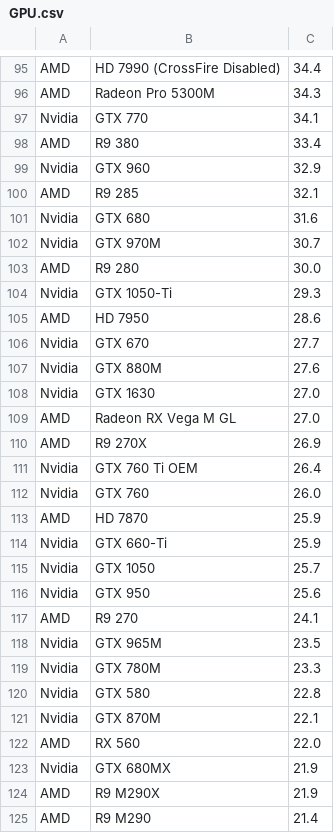
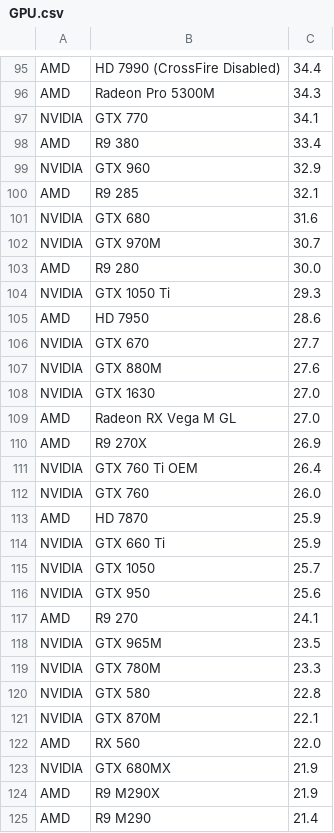
Before and after one commit to killianvervelle/Cybercraft, a CSV file: CyberCraft/svc/data/clean/UserBenchmarks/GPU.csv, drawn as a sheet; only a part is shown, gaps mark what is left out; the diff covers the shown part only.

```diff
--- a/CyberCraft/svc/data/clean/UserBenchmarks/GPU.csv
+++ b/CyberCraft/svc/data/clean/UserBenchmarks/GPU.csv
@@ -96,29 +96,29 @@ AMD,HD 7990 (CrossFire Disabled),34.4
 AMD,Radeon Pro 5300M,34.3
-Nvidia,GTX 770,34.1
+NVIDIA,GTX 770,34.1
 AMD,R9 380,33.4
-Nvidia,GTX 960,32.9
+NVIDIA,GTX 960,32.9
 AMD,R9 285,32.1
-Nvidia,GTX 680,31.6
-Nvidia,GTX 970M,30.7
+NVIDIA,GTX 680,31.6
+NVIDIA,GTX 970M,30.7
 AMD,R9 280,30.0
-Nvidia,GTX 1050-Ti,29.3
+NVIDIA,GTX 1050 Ti,29.3
 AMD,HD 7950,28.6
-Nvidia,GTX 670,27.7
-Nvidia,GTX 880M,27.6
-Nvidia,GTX 1630,27.0
+NVIDIA,GTX 670,27.7
+NVIDIA,GTX 880M,27.6
+NVIDIA,GTX 1630,27.0
 AMD,Radeon RX Vega M GL,27.0
 AMD,R9 270X,26.9
-Nvidia,GTX 760 Ti OEM,26.4
-Nvidia,GTX 760,26.0
+NVIDIA,GTX 760 Ti OEM,26.4
+NVIDIA,GTX 760,26.0
 AMD,HD 7870,25.9
-Nvidia,GTX 660-Ti,25.9
-Nvidia,GTX 1050,25.7
-Nvidia,GTX 950,25.6
+NVIDIA,GTX 660 Ti,25.9
+NVIDIA,GTX 1050,25.7
+NVIDIA,GTX 950,25.6
 AMD,R9 270,24.1
-Nvidia,GTX 965M,23.5
-Nvidia,GTX 780M,23.3
-Nvidia,GTX 580,22.8
-Nvidia,GTX 870M,22.1
+NVIDIA,GTX 965M,23.5
+NVIDIA,GTX 780M,23.3
+NVIDIA,GTX 580,22.8
+NVIDIA,GTX 870M,22.1
 AMD,RX 560,22.0
-Nvidia,GTX 680MX,21.9
+NVIDIA,GTX 680MX,21.9
 AMD,R9 M290X,21.9
```
Also changed, not shown: 1 added row, 1 removed row and 138 edited cells elsewhere in this file, CyberCraft/svc/data/clean/UserBenchmarks/RAM.csv, 4 other files.
